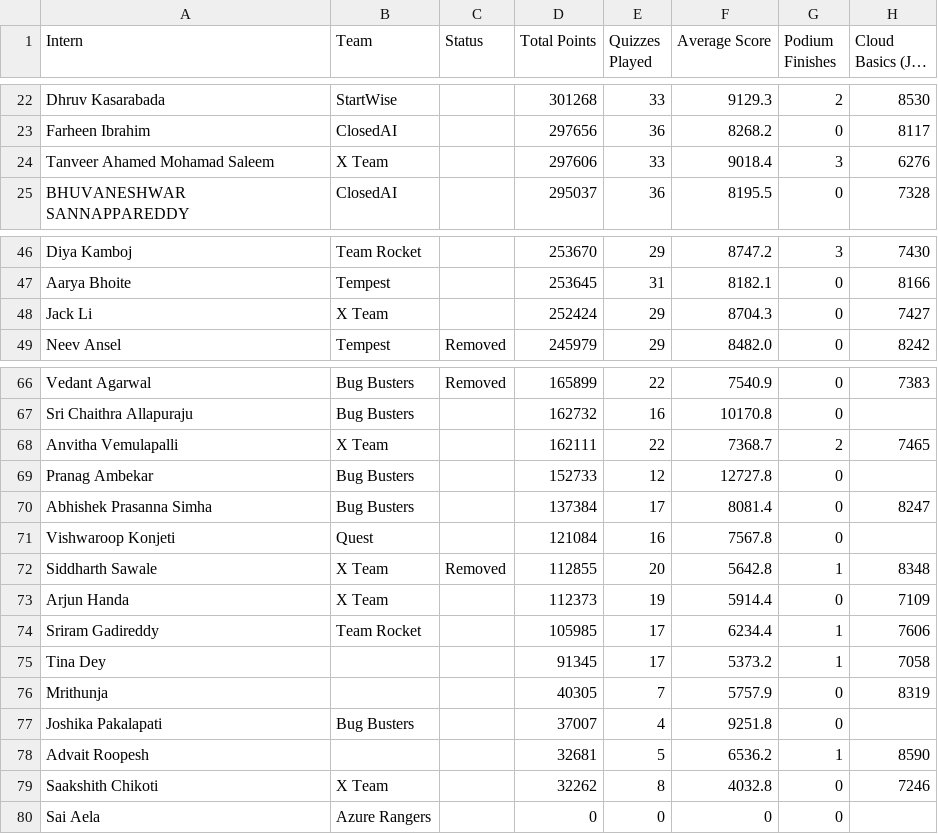
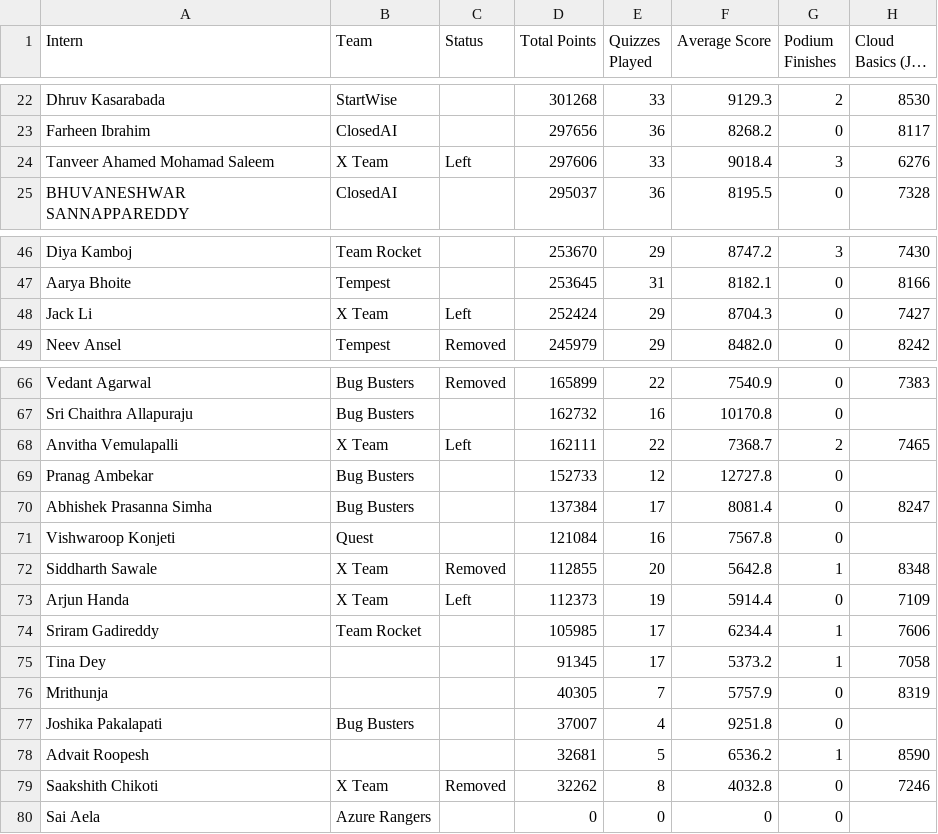
Before and after one commit to ReehaRauf/InternshipLeaderboard, a CSV file: data.csv, drawn as a sheet; only a part is shown, gaps mark what is left out; long unchanged cells end in …; the diff names each change by its address in the sheet, - before the commit and + after, or states it on an @@ line.

```diff
--- a/data.csv
+++ b/data.csv
-C24 (Status): (empty)
+C24 (Status): Left
-C48 (Status): (empty)
+C48 (Status): Left
-C68 (Status): (empty)
+C68 (Status): Left
-C73 (Status): (empty)
+C73 (Status): Left
-C79 (Status): (empty)
+C79 (Status): Removed
```
Also changed, not shown: 1 other file.
